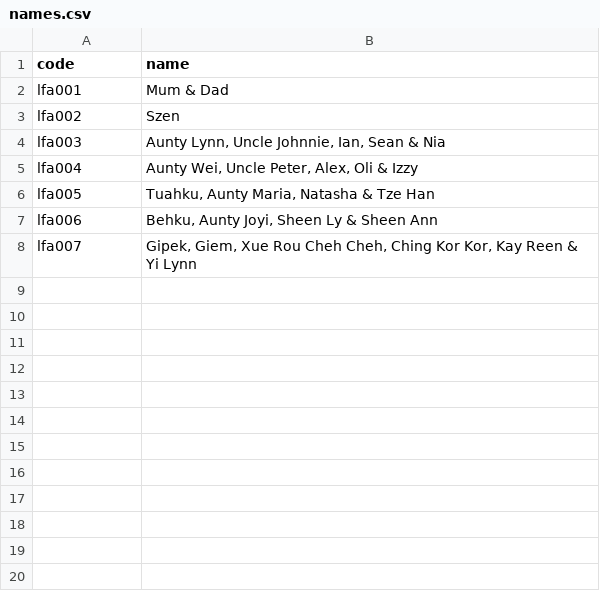
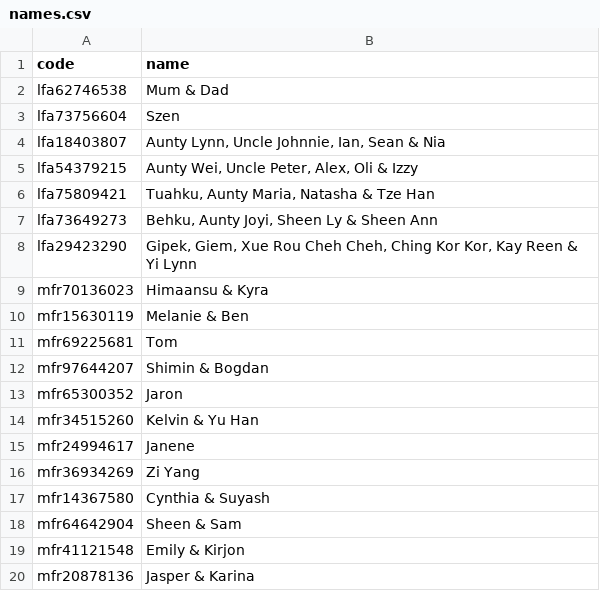
Before and after one commit to tzeliz/junandliz, a CSV file: names.csv, drawn as a sheet; only a part is shown; the diff covers the shown part only.

Commit message:
added more names

```diff
--- a/names.csv
+++ b/names.csv
@@ -1,8 +1,20 @@
 code,name
-lfa001,Mum & Dad
-lfa002,Szen
-lfa003,"Aunty Lynn, Uncle Johnnie, Ian, Sean & Nia"
-lfa004,"Aunty Wei, Uncle Peter, Alex, Oli & Izzy"
-lfa005,"Tuahku, Aunty Maria, Natasha & Tze Han"
-lfa006,"Behku, Aunty Joyi, Sheen Ly & Sheen Ann"
-lfa007,"Gipek, Giem, Xue Rou Cheh Cheh, Ching Kor Kor, Kay Reen & Yi Lynn"
+lfa62746538,Mum & Dad
+lfa73756604,Szen
+lfa18403807,"Aunty Lynn, Uncle Johnnie, Ian, Sean & Nia"
+lfa54379215,"Aunty Wei, Uncle Peter, Alex, Oli & Izzy"
+lfa75809421,"Tuahku, Aunty Maria, Natasha & Tze Han"
+lfa73649273,"Behku, Aunty Joyi, Sheen Ly & Sheen Ann"
+lfa29423290,"Gipek, Giem, Xue Rou Cheh Cheh, Ching Kor Kor, Kay Reen & Yi Lynn"
+mfr70136023,Himaansu & Kyra
+mfr15630119,Melanie & Ben
+mfr69225681,Tom
+mfr97644207,Shimin & Bogdan
+mfr65300352,Jaron
+mfr34515260,Kelvin & Yu Han
+mfr24994617,Janene
+mfr36934269,Zi Yang
+mfr14367580,Cynthia & Suyash
+mfr64642904,Sheen & Sam
+mfr41121548,Emily & Kirjon
+mfr20878136,Jasper & Karina
```
Also changed, not shown: 35 added rows elsewhere in this file.
